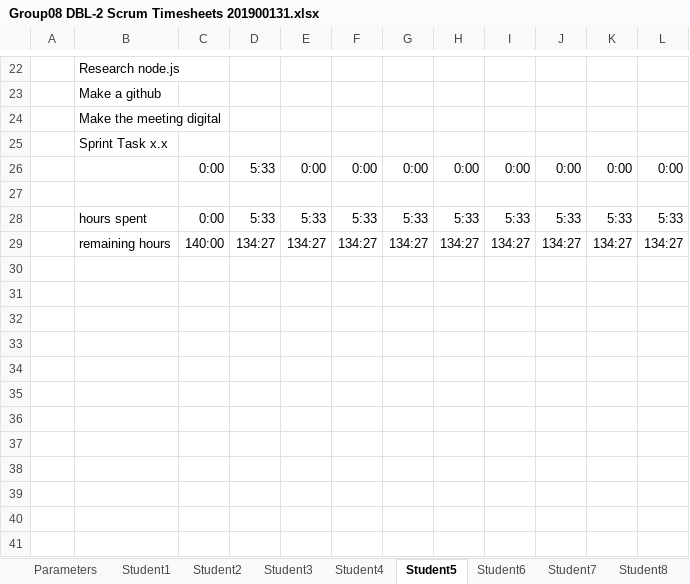
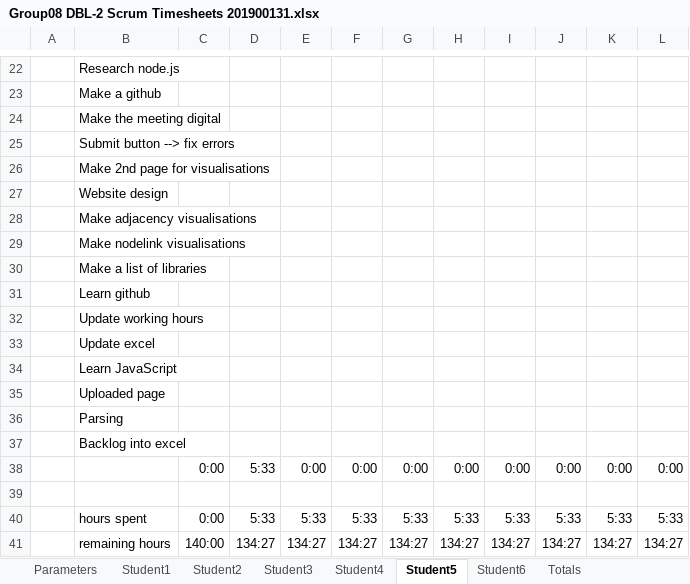
Before and after one commit to feyclan/DBLVis, an Excel workbook: Things we have to hand in weekly/Group08 DBL-2 Scrum Timesheets 201900131.xlsx, sheet Student5, drawn as a sheet; only a part is shown, gaps mark what is left out; values as stored, in another font and other column widths than the file's, no borders; the diff names each change by its address in the sheet, - before the commit and + after, or states it on an @@ line.

Commit message:
Changed timetable for 6 students and added the tasks

```diff
--- a/Things we have to hand in weekly/Group08 DBL-2 Scrum Timesheets 201900131.xlsx (sheet Student5)
+++ b/Things we have to hand in weekly/Group08 DBL-2 Scrum Timesheets 201900131.xlsx (sheet Student5)
-sheet tab: Student7
-sheet tab: Student8
-B25: Sprint Task x.x
+B25: Submit button --> fix errors
+row 26:  | Make 2nd page for visualisations
+row 27:  | Website design
+row 28:  | Make adjacency visualisations
+row 29:  | Make nodelink visualisations
+row 30:  | Make a list of libraries
+row 31:  | Learn github
+row 32:  | Update working hours
+row 33:  | Update excel
+row 34:  | Learn JavaScript
+row 35:  | Uploaded page
+row 36:  | Parsing
+row 37:  | Backlog into excel
```
Also changed, not shown: sheet Totals, sheet Parameters, sheet Student4, sheet Student3, sheet Student6, sheet Student2, 1 more sheet, formulas that keep their value, charts or pictures, Things we have to hand in weekly/Sprint planning.xlsx.
